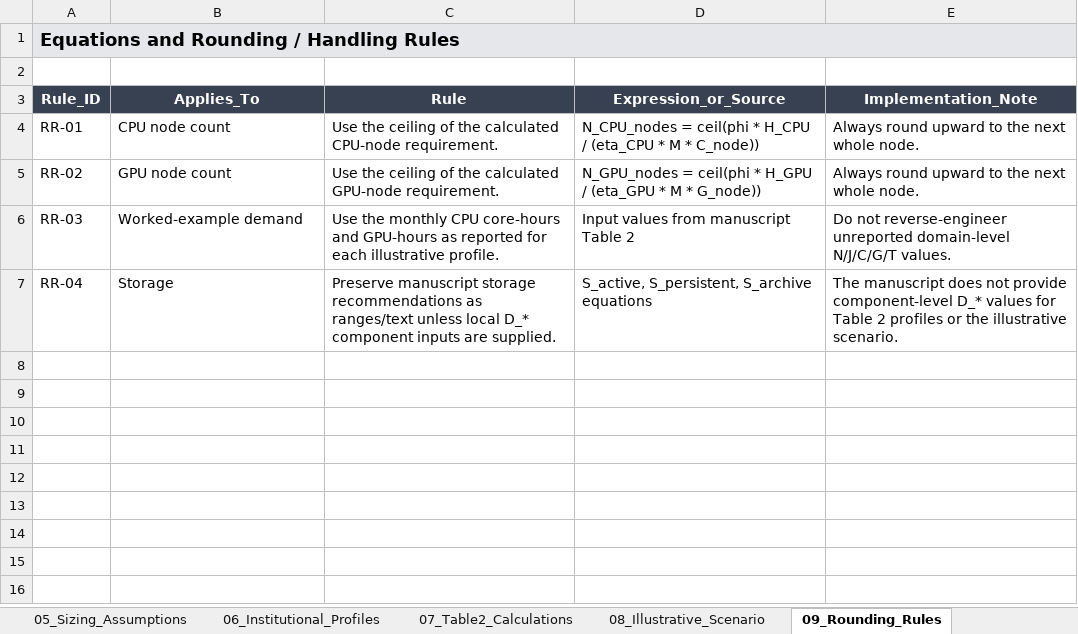
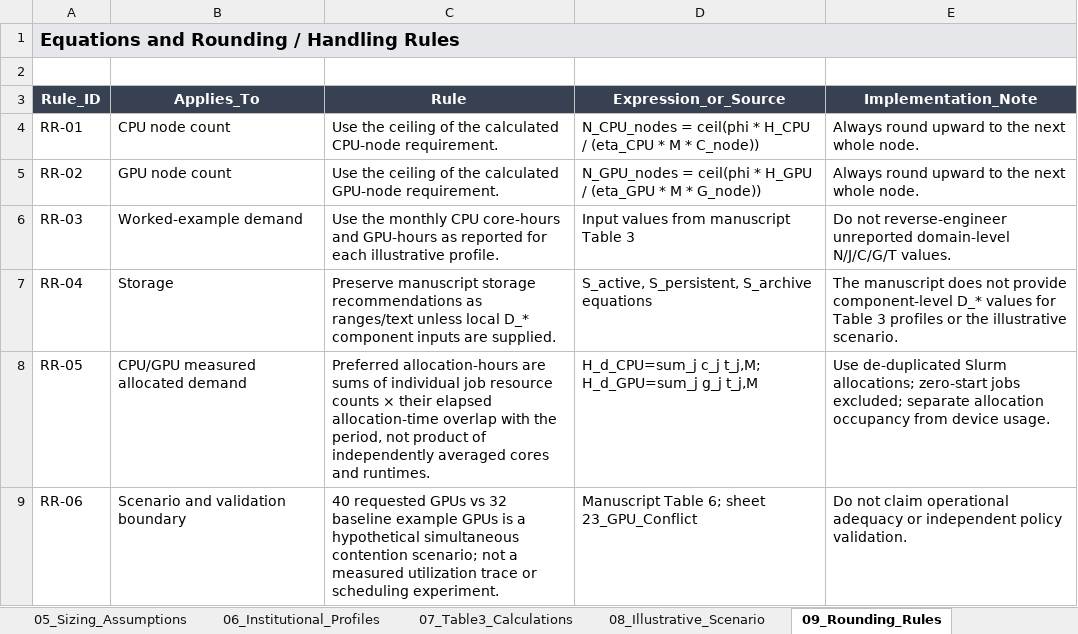
Before and after one commit to ucerd/peerj-hpc-reproducibility, an Excel workbook: data/Supplemental_Data_S1.xlsx, sheet 09_Rounding_Rules, drawn as a sheet; values as stored, in another font and other column widths than the file's, no borders; the diff names each change by its address in the sheet, - before the commit and + after, or states it on an @@ line.

Commit message:
Release v1.2.0: Updated PeerJ reproducibility package, supplemental data, CAID dashboard and validation tests

```diff
--- a/data/Supplemental_Data_S1.xlsx (sheet 09_Rounding_Rules)
+++ b/data/Supplemental_Data_S1.xlsx (sheet 09_Rounding_Rules)
-sheet tab: 07_Table2_Calculations
+sheet tab: 07_Table3_Calculations
-D6 (Expression_or_Source): Input values from manuscript Table 2
+D6 (Expression_or_Source): Input values from manuscript Table 3
-E7 (Implementation_Note): …for Table 2 profiles or…
+E7 (Implementation_Note): …for Table 3 profiles or…
+row 8: RR-05 | CPU/GPU measured allocated demand | Preferred allocation-hours are sums of individual job resource counts × their elapsed allocation-time overlap with the period, not product of independently averaged cores and runtimes. | H_d_CPU=sum_j c_j t_j,M; H_d_GPU=sum_j g_j t_j,M | Use de-duplicated Slurm allocations; zero-start jobs excluded; separate allocation occupancy from device usage.
+row 9: RR-06 | Scenario and validation boundary | 40 requested GPUs vs 32 baseline example GPUs is a hypothetical simultaneous contention scenario; not a measured utilization trace or scheduling experiment. | Manuscript Table 6; sheet 23_GPU_Conflict | Do not claim operational adequacy or independent policy validation.
```
Also changed, not shown: sheet 15_Namal_HPC_Context, sheet 10_Data_Dictionary, sheet 00_README, sheet 16_Training_Source_Index, sheet 12_KPI_Definitions, sheet 05_Sizing_Assumptions, 4 more sheets, other sheet tabs, 52 other files.
